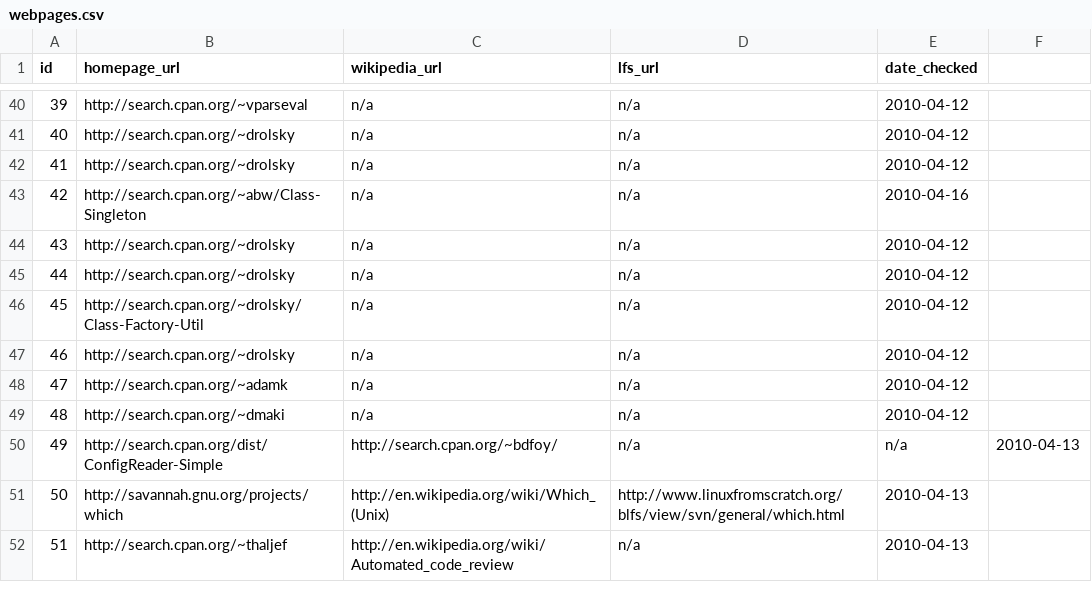
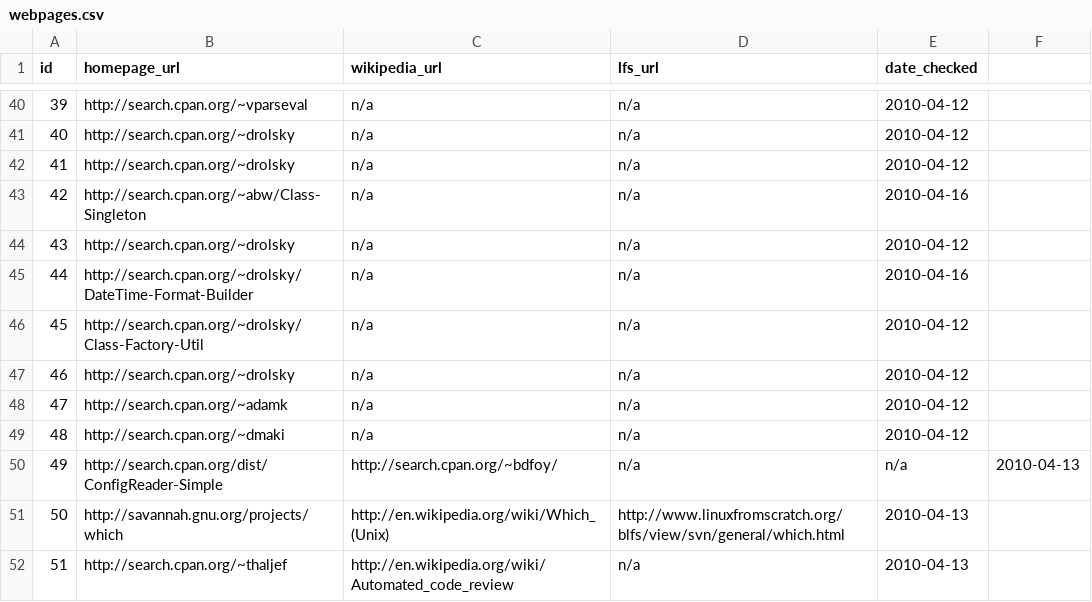
Before and after one commit to troywill/shilohSchema, a CSV file: 2010_spring/csv/webpages.csv, drawn as a sheet; only a part is shown, gaps mark what is left out.

```diff
--- a/2010_spring/csv/webpages.csv
+++ b/2010_spring/csv/webpages.csv
@@ -44,3 +44,3 @@ id,homepage_url,wikipedia_url,lfs_url,date_checked
 43,http://search.cpan.org/~drolsky,n/a,n/a,2010-04-12
-44,http://search.cpan.org/~drolsky,n/a,n/a,2010-04-12
+44,http://search.cpan.org/~drolsky/DateTime-Format-Builder,n/a,n/a,2010-04-16
 45,http://search.cpan.org/~drolsky/Class-Factory-Util,n/a,n/a,2010-04-12
```
Also changed, not shown: 2010_spring/csv/latest_tarball.csv, 2010_spring/csv/packages.csv.
